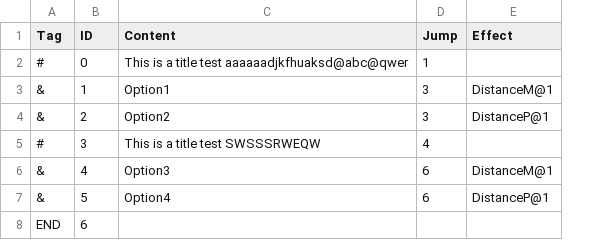
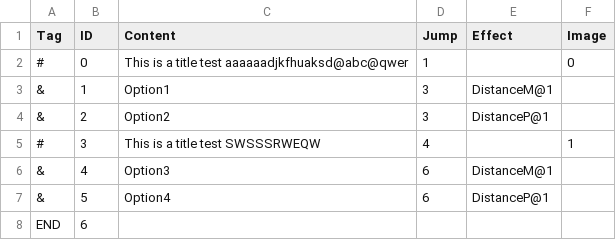
Before and after one commit to KiyohimeChyan/metagame, a CSV file: Assets/Dialogs/TestDialog.csv, drawn as a sheet; the diff names each change by its address in the sheet, - before the commit and + after, or states it on an @@ line.

```diff
--- a/Assets/Dialogs/TestDialog.csv
+++ b/Assets/Dialogs/TestDialog.csv
+column F (Image), rows 2-5: 0 |  |  | 1
```
Also changed, not shown: 27 other files.
